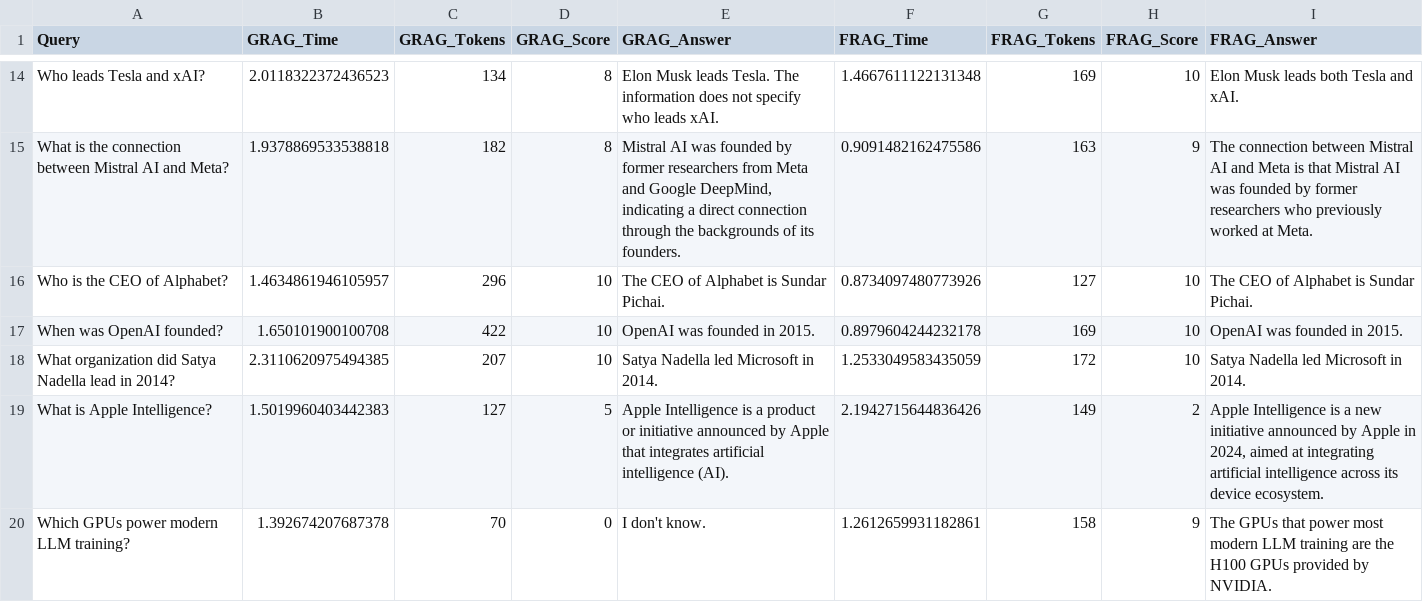
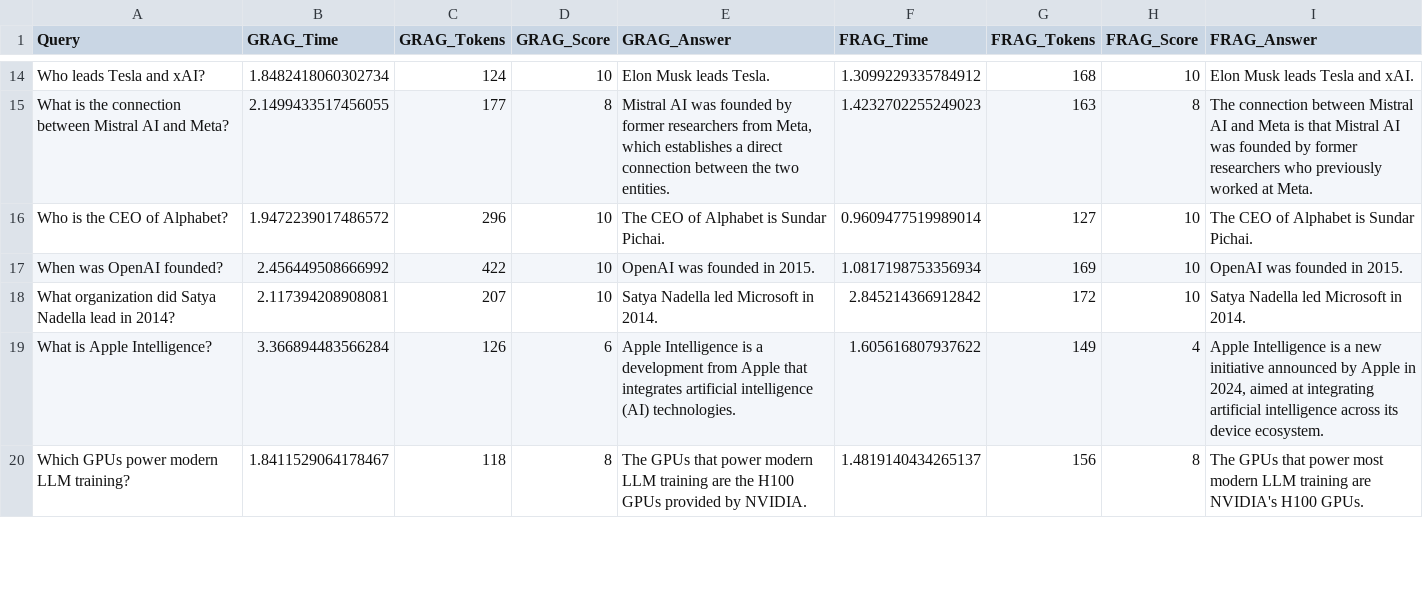
Before and after one commit to dovietanh2010/day19_track3_2A202600043_DoVietAnh, a CSV file: output/benchmark_results.csv, drawn as a sheet; only a part is shown, gaps mark what is left out; the diff covers the shown part only; the diff names each change by its address in the sheet, - before the commit and + after, or states it on an @@ line.

```diff
--- a/output/benchmark_results.csv
+++ b/output/benchmark_results.csv
-B14 (GRAG_Time): 2.0118322372436523
+B14 (GRAG_Time): 1.8482418060302734
-C14 (GRAG_Tokens): 134
+C14 (GRAG_Tokens): 124
-D14 (GRAG_Score): 8
+D14 (GRAG_Score): 10
-E14 (GRAG_Answer): …leads Tesla. The information does not specify who leads xAI.
+E14 (GRAG_Answer): …leads Tesla.
-F14 (FRAG_Time): 1.4667611122131348
+F14 (FRAG_Time): 1.3099229335784912
-G14 (FRAG_Tokens): 169
+G14 (FRAG_Tokens): 168
-I14 (FRAG_Answer): Elon Musk leads both Tesla and xAI.
+I14 (FRAG_Answer): Elon Musk leads Tesla and xAI.
-B15 (GRAG_Time): 1.9378869533538818
+B15 (GRAG_Time): 2.1499433517456055
-C15 (GRAG_Tokens): 182
+C15 (GRAG_Tokens): 177
-E15 (GRAG_Answer): …researchers from Meta and Google DeepMind, indicating a direct connection through the backgrounds of its founders.
+E15 (GRAG_Answer): …researchers from Meta, which establishes a direct connection between the two entities.
-F15 (FRAG_Time): 0.9091482162475586
+F15 (FRAG_Time): 1.4232702255249023
-H15 (FRAG_Score): 9
+H15 (FRAG_Score): 8
-B16 (GRAG_Time): 1.4634861946105957
+B16 (GRAG_Time): 1.9472239017486572
-F16 (FRAG_Time): 0.8734097480773926
+F16 (FRAG_Time): 0.9609477519989014
-B17 (GRAG_Time): 1.650101900100708
+B17 (GRAG_Time): 2.456449508666992
-F17 (FRAG_Time): 0.8979604244232178
+F17 (FRAG_Time): 1.0817198753356934
-B18 (GRAG_Time): 2.3110620975494385
+B18 (GRAG_Time): 2.117394208908081
-F18 (FRAG_Time): 1.2533049583435059
+F18 (FRAG_Time): 2.845214366912842
-B19 (GRAG_Time): 1.5019960403442383
+B19 (GRAG_Time): 3.366894483566284
-C19 (GRAG_Tokens): 127
+C19 (GRAG_Tokens): 126
-D19 (GRAG_Score): 5
+D19 (GRAG_Score): 6
-E19 (GRAG_Answer): …is a product or initiative announced by Apple that integrates artificial intelligence (AI).
+E19 (GRAG_Answer): …is a development from Apple that integrates artificial intelligence (AI) technologies.
-F19 (FRAG_Time): 2.1942715644836426
+F19 (FRAG_Time): 1.605616807937622
-H19 (FRAG_Score): 2
+H19 (FRAG_Score): 4
-B20 (GRAG_Time): 1.392674207687378
+B20 (GRAG_Time): 1.8411529064178467
-C20 (GRAG_Tokens): 70
+C20 (GRAG_Tokens): 118
-D20 (GRAG_Score): 0
+D20 (GRAG_Score): 8
-E20 (GRAG_Answer): I don't know.
+E20 (GRAG_Answer): The GPUs that power modern LLM training are the H100 GPUs provided by NVIDIA.
-F20 (FRAG_Time): 1.2612659931182861
+F20 (FRAG_Time): 1.4819140434265137
-G20 (FRAG_Tokens): 158
+G20 (FRAG_Tokens): 156
-H20 (FRAG_Score): 9
+H20 (FRAG_Score): 8
-I20 (FRAG_Answer): …training are the H100 GPUs provided by NVIDIA.
+I20 (FRAG_Answer): …training are NVIDIA's H100 GPUs.
```
Also changed, not shown: 59 edited cells elsewhere in this file, 3 other files.
